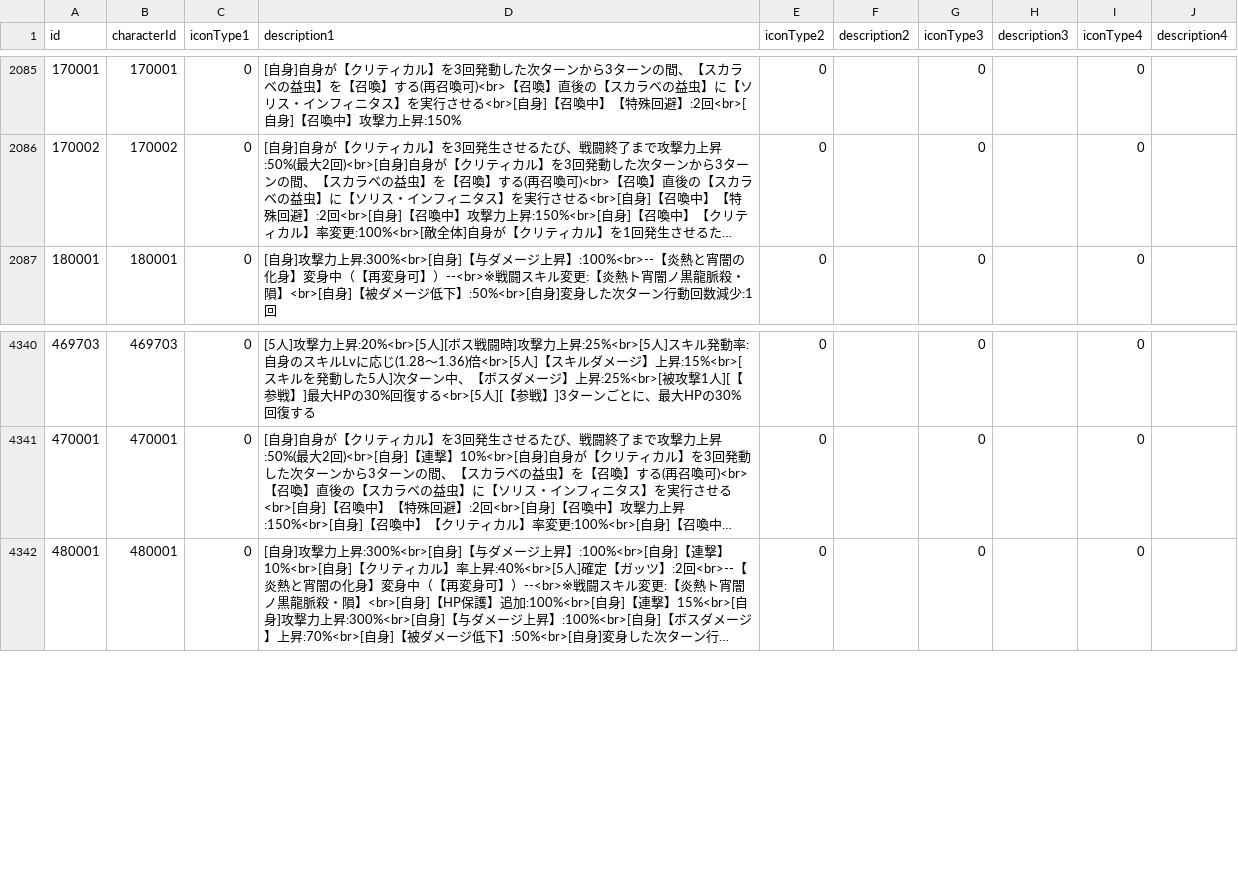
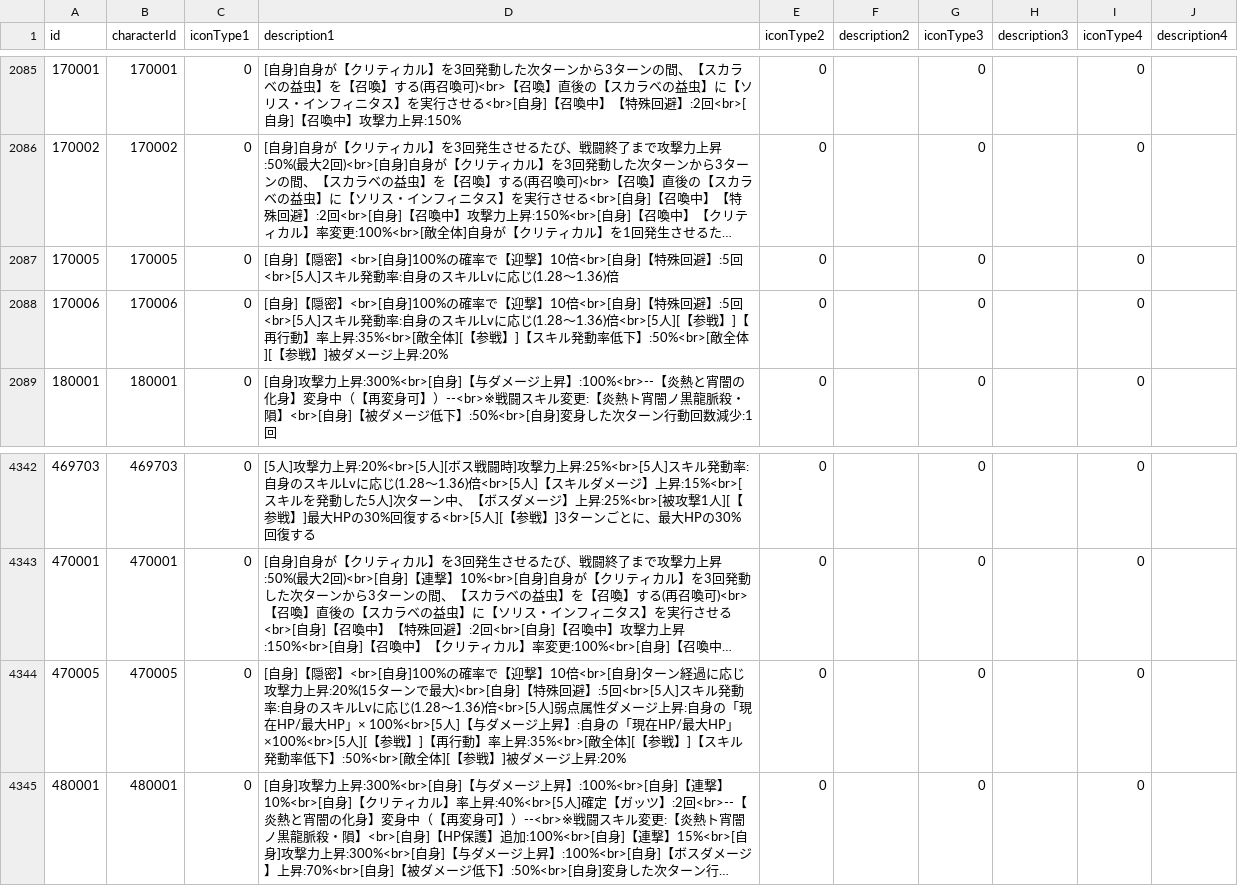
Before and after one commit to game4353/fkg_data, a TSV file: master/masterCharacterLeaderSkillDescription.tsv, drawn as a sheet; only a part is shown, gaps mark what is left out; long unchanged cells end in …; the diff names each change by its address in the sheet, - before the commit and + after, or states it on an @@ line.

```diff
--- a/master/masterCharacterLeaderSkillDescription.tsv
+++ b/master/masterCharacterLeaderSkillDescription.tsv
+row 2087: 170005 | 170005 | 0 | [自身]【隠密】<br>[自身]100%の確率で【迎撃】10倍<br>[自身]【特殊回避】:5回<br>[5人]スキル発動率:自身のスキルLvに応じ(1.28～1.36)倍 | 0 |  | 0 |  | 0
+row 2088: 170006 | 170006 | 0 | [自身]【隠密】<br>[自身]100%の確率で【迎撃】10倍<br>[自身]【特殊回避】:5回<br>[5人]スキル発動率:自身のスキルLvに応じ(1.28～1.36)倍<br>[5人][【参戦】]【再行動】率上昇:35%<br>[敵全体][【参戦】]【スキル発動率低下】:50%<br>[敵全体][【参戦】]被ダメージ上昇:20% | 0 |  | 0 |  | 0
+row 4344: 470005 | 470005 | 0 | [自身]【隠密】<br>[自身]100%の確率で【迎撃】10倍<br>[自身]ターン経過に応じ攻撃力上昇:20%(15ターンで最大)<br>[自身]【特殊回避】:5回<br>[5人]スキル発動率:自身のスキルLvに応じ(1.28～1.36)倍<br>[5人]弱点属性ダメージ上昇:自身の「現在HP/最大HP」× 100%<br>[5人]【与ダメージ上昇】:自身の「現在HP/最大HP」×100%<br>[5人][【参戦】]【再行動】率上昇:35%<br>[敵全体][【参戦】]【スキル発動率低下】:50%<br>[敵全体][【参戦】]被ダメージ上昇:20% | 0 |  | 0 |  | 0
```
Also changed, not shown: master/masterCharacterSkinNotExistVoice.tsv, master/masterGuestCharacter.tsv, 35 other files.
